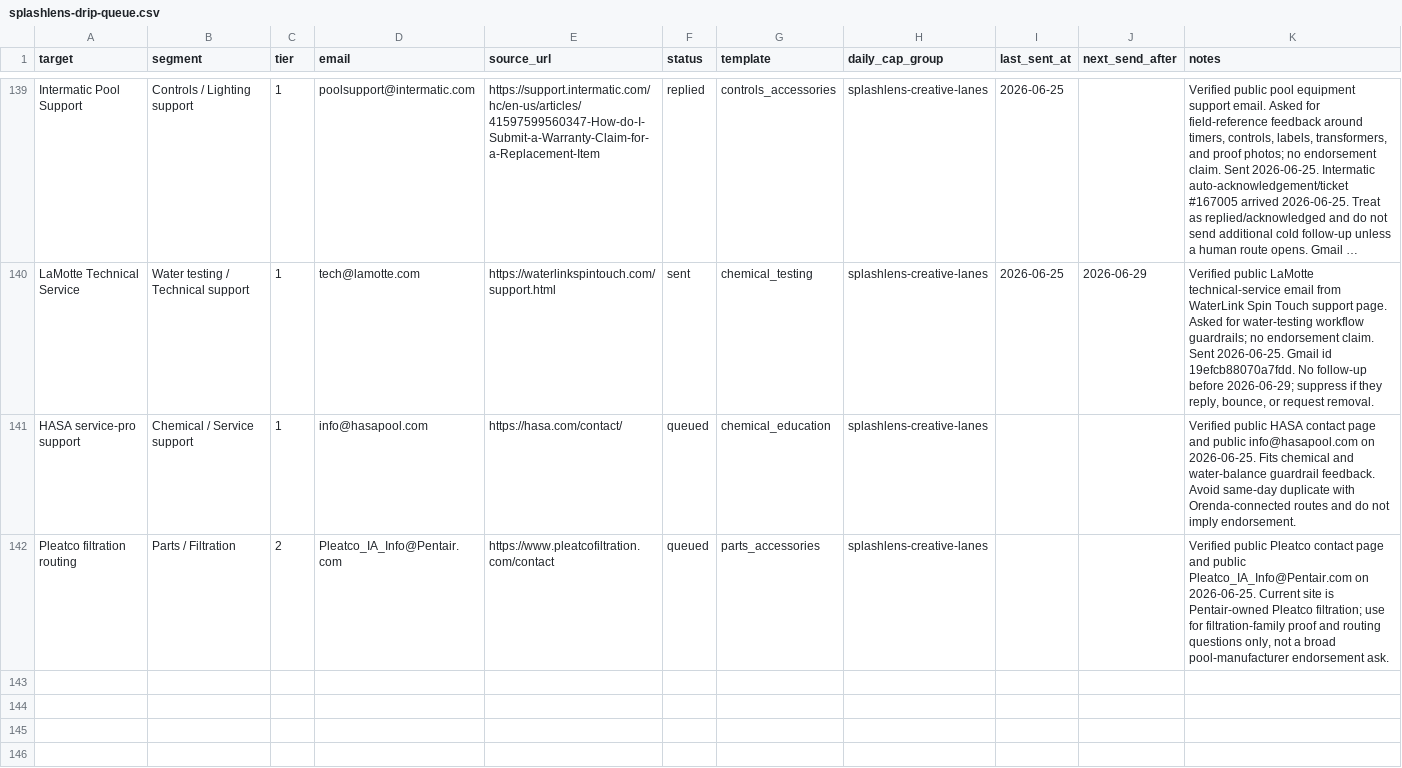
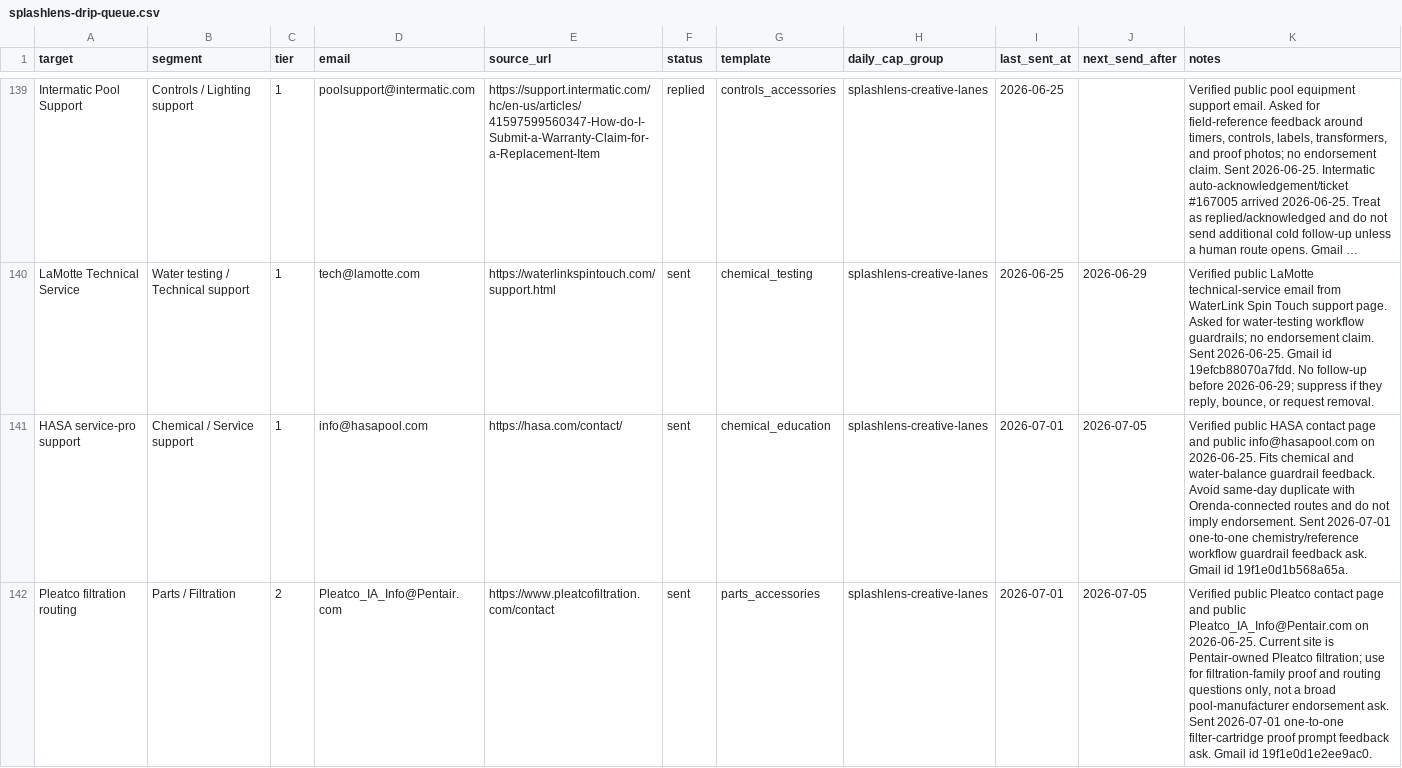
Before and after one commit to frost831/poolens-site, a CSV file: docs/outreach/splashlens-drip-queue.csv, drawn as a sheet; only a part is shown, gaps mark what is left out; long unchanged cells end in …; the diff covers the shown part only.

```diff
--- a/docs/outreach/splashlens-drip-queue.csv
+++ b/docs/outreach/splashlens-drip-queue.csv
@@ -140,3 +140,3 @@
 "LaMotte Technical Service","Water testing / Technical support","1","tech@lamotte.com","https://waterlinkspintouch.com/support.html","sent","chemical_testing","splashlens-creative-lanes","2026-06-25","2026-06-29","Verified public LaMotte technical-service email from WaterLink Spin Touch support page. Asked for water-testing workflow guardrails; no endorsement claim. Sent 2026-06-25. Gmail id 19efcb88070a7fdd. No follow-up before 2026-06-29; suppress if they reply, bounce, or request removal."
-"HASA service-pro support","Chemical / Service support","1","info@hasapool.com","https://hasa.com/contact/","queued","chemical_education","splashlens-creative-lanes","","","Verified public HASA contact page and public info@hasapool.com on 2026-06-25. Fits chemical and water-balance guardrail feedback. Avoid same-day duplicate with Orenda-connected routes and do not imply endorsement."
-"Pleatco filtration routing","Parts / Filtration","2","Pleatco_IA_Info@Pentair.com","https://www.pleatcofiltration.com/contact","queued","parts_accessories","splashlens-creative-lanes","","","Verified public Pleatco contact page and public Pleatco_IA_Info@Pentair.com on 2026-06-25. Current site is Pentair-owned Pleatco filtration; use for filtration-family proof and routing questions only, not a broad pool-manufacturer endorsement ask."
+"HASA service-pro support","Chemical / Service support","1","info@hasapool.com","https://hasa.com/contact/","sent","chemical_education","splashlens-creative-lanes","2026-07-01","2026-07-05","Verified public HASA contact page and public info@hasapool.com on 2026-06-25. Fits chemical and water-balance guardrail feedback. Avoid same-day duplicate with Orenda-connected routes and do not imply endorsement. Sent 2026-07-01 one-to-one chemistry/reference workflow guardrail feedback ask. Gmail id 19f1e0d1b568a65a."
+"Pleatco filtration routing","Parts / Filtration","2","Pleatco_IA_Info@Pentair.com","https://www.pleatcofiltration.com/contact","sent","parts_accessories","splashlens-creative-lanes","2026-07-01","2026-07-05","Verified public Pleatco contact page and public Pleatco_IA_Info@Pentair.com on 2026-06-25. Current site is Pentair-owned Pleatco filtration; use for filtration-family proof and routing questions only, not a broad pool-manufacturer endorsement ask. Sent 2026-07-01 one-to-one filter-cartridge proof prompt feedback ask. Gmail id 19f1e0d1e2ee9ac0."
```
Also changed, not shown: 2 added rows elsewhere in this file, 1 other file.
